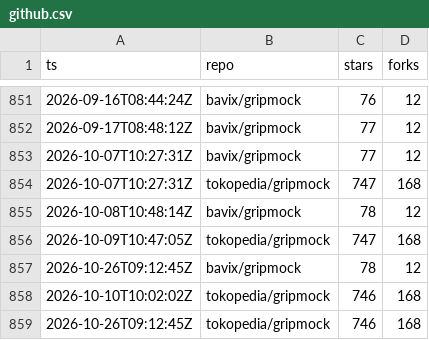
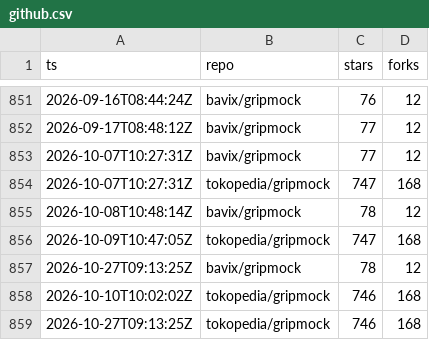
Before and after one commit to bavix/artifact-stats, a CSV file: stats/github.csv, drawn as a sheet; only a part is shown, gaps mark what is left out.

Commit message:
chore(stats): update github stats

```diff
--- a/stats/github.csv
+++ b/stats/github.csv
@@ -856,4 +856,4 @@ ts,repo,stars,forks
 2026-10-09T10:47:05Z,tokopedia/gripmock,747,168
-2026-10-26T09:12:45Z,bavix/gripmock,78,12
+2026-10-27T09:13:25Z,bavix/gripmock,78,12
 2026-10-10T10:02:02Z,tokopedia/gripmock,746,168
-2026-10-26T09:12:45Z,tokopedia/gripmock,746,168
+2026-10-27T09:13:25Z,tokopedia/gripmock,746,168
```
Also changed, not shown: 2 other files.
